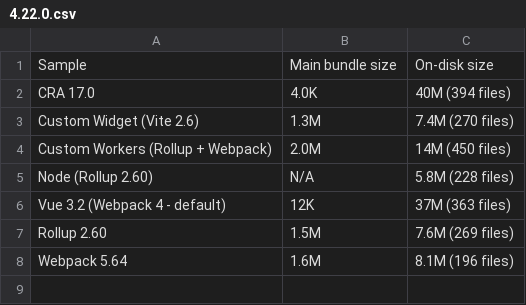
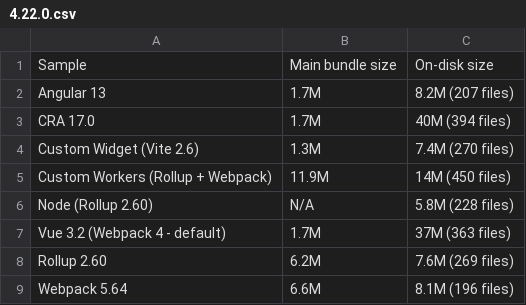
Before and after one commit to Esri/jsapi-resources, a CSV file: .github/build-sizes/4.22.0.csv, drawn as a sheet.

Commit message:
ci: cleanup build size script

```diff
--- a/.github/build-sizes/4.22.0.csv
+++ b/.github/build-sizes/4.22.0.csv
@@ -1,8 +1,9 @@
 Sample,Main bundle size,On-disk size
-CRA 17.0,4.0K,40M (394 files)
+Angular 13,1.7M,8.2M (207 files)
+CRA 17.0,1.7M,40M (394 files)
 Custom Widget (Vite 2.6),1.3M,7.4M (270 files)
-Custom Workers (Rollup + Webpack),2.0M,14M (450 files)
+Custom Workers (Rollup + Webpack),11.9M,14M (450 files)
 Node (Rollup 2.60),N/A,5.8M (228 files)
-Vue 3.2 (Webpack 4 - default),12K,37M (363 files)
-Rollup 2.60,1.5M,7.6M (269 files)
-Webpack 5.64,1.6M,8.1M (196 files)
+Vue 3.2 (Webpack 4 - default),1.7M,37M (363 files)
+Rollup 2.60,6.2M,7.6M (269 files)
+Webpack 5.64,6.6M,8.1M (196 files)
```
Also changed, not shown: 1 other file.
